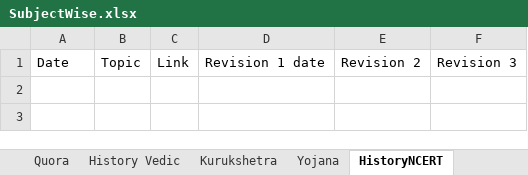
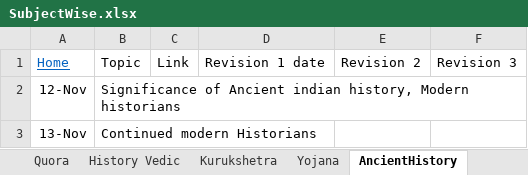
Before and after one commit to dipak004/Hello-word, an Excel workbook: SubjectWise.xlsx, sheet AncientHistory, drawn as a sheet; values as stored, in another font and other column widths than the file's, no borders; table styles not drawn; the diff names each change by its address in the sheet, - before the commit and + after, or states it on an @@ line.

```diff
--- a/SubjectWise.xlsx (sheet AncientHistory)
+++ b/SubjectWise.xlsx (sheet AncientHistory)
-sheet tab: HistoryNCERT
+sheet tab: AncientHistory
-A1: Date
+A1: Home
@@ A1 underline: off → on, text colour: black → #0563C1 @@
+row 2: 12-Nov | Significance of Ancient indian history, Modern historians
+row 3: 13-Nov | Continued modern Historians
```
Also changed, not shown: sheet Geo- Mrunal, sheet Daily Hindu, sheet Economy - Mrunal, sheet Polity- laxmi, sheet Home, sheet Quora, 11 other files.
